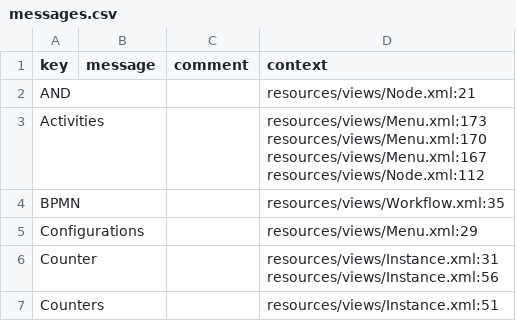
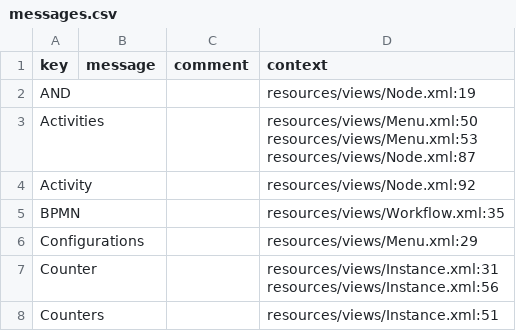
Before and after one commit to axelor/axelor-open-platform, a CSV file: axelor-wkf/src/main/resources/i18n/messages.csv, drawn as a sheet; only a part is shown; the diff covers the shown part only.

```diff
--- a/axelor-wkf/src/main/resources/i18n/messages.csv
+++ b/axelor-wkf/src/main/resources/i18n/messages.csv
@@ -1,6 +1,6 @@
 "key","message","comment","context"
-"AND","","","resources/views/Node.xml:21"
-"Activities","","","resources/views/Menu.xml:173
-resources/views/Menu.xml:170
-resources/views/Menu.xml:167
-resources/views/Node.xml:112"
+"AND",,,"resources/views/Node.xml:19"
+"Activities",,,"resources/views/Menu.xml:50
+resources/views/Menu.xml:53
+resources/views/Node.xml:87"
+"Activity",,,"resources/views/Node.xml:92"
```
Also changed, not shown: 10 added rows, 37 removed rows and 21 edited cells elsewhere in this file, axelor-wkf/src/main/resources/i18n/messages_en.csv, axelor-wkf/src/main/resources/i18n/messages_fr.csv, 40 other files.
